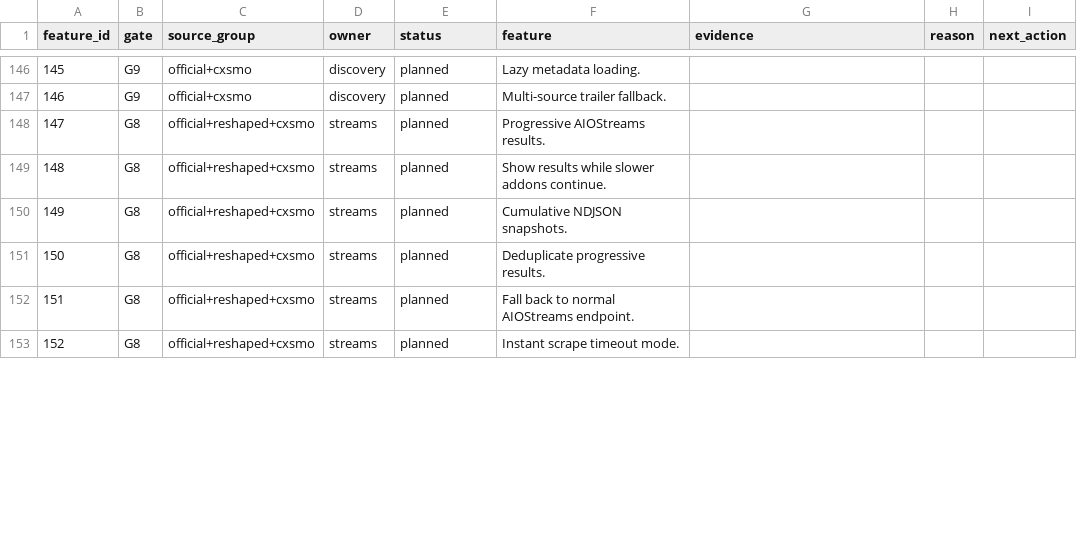
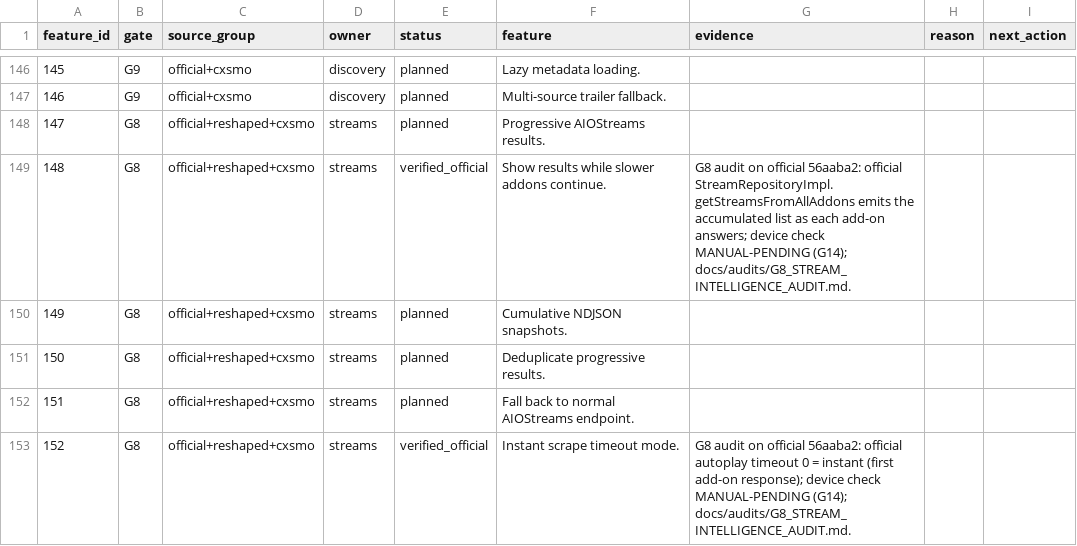
Before and after one commit to alrithy/NuvioTV, a CSV file: integration/feature_traceability.csv, drawn as a sheet; only a part is shown, gaps mark what is left out; the diff covers the shown part only.

```diff
--- a/integration/feature_traceability.csv
+++ b/integration/feature_traceability.csv
@@ -148,3 +148,3 @@ feature_id,gate,source_group,owner,status,feature,evidence,reason,next_action
 147,G8,official+reshaped+cxsmo,streams,planned,Progressive AIOStreams results.,,,
-148,G8,official+reshaped+cxsmo,streams,planned,Show results while slower addons continue.,,,
+148,G8,official+reshaped+cxsmo,streams,verified_official,Show results while slower addons continue.,G8 audit on official 56aaba2: official StreamRepositoryImpl.getStreamsFromAllAddons emits the accumulated list as each add-on answers; device check MANUAL-PENDING (G14); docs/audits/G8_STREAM_INTELLIGENCE_AUDIT.md.,,
 149,G8,official+reshaped+cxsmo,streams,planned,Cumulative NDJSON snapshots.,,,
@@ -152,2 +152,2 @@ feature_id,gate,source_group,owner,status,feature,evidence,reason,next_action
 151,G8,official+reshaped+cxsmo,streams,planned,Fall back to normal AIOStreams endpoint.,,,
-152,G8,official+reshaped+cxsmo,streams,planned,Instant scrape timeout mode.,,,
+152,G8,official+reshaped+cxsmo,streams,verified_official,Instant scrape timeout mode.,G8 audit on official 56aaba2: official autoplay timeout 0 = instant (first add-on response); device check MANUAL-PENDING (G14); docs/audits/G8_STREAM_INTELLIGENCE_AUDIT.md.,,
```
Also changed, not shown: 9 edited cells elsewhere in this file, 5 other files.
